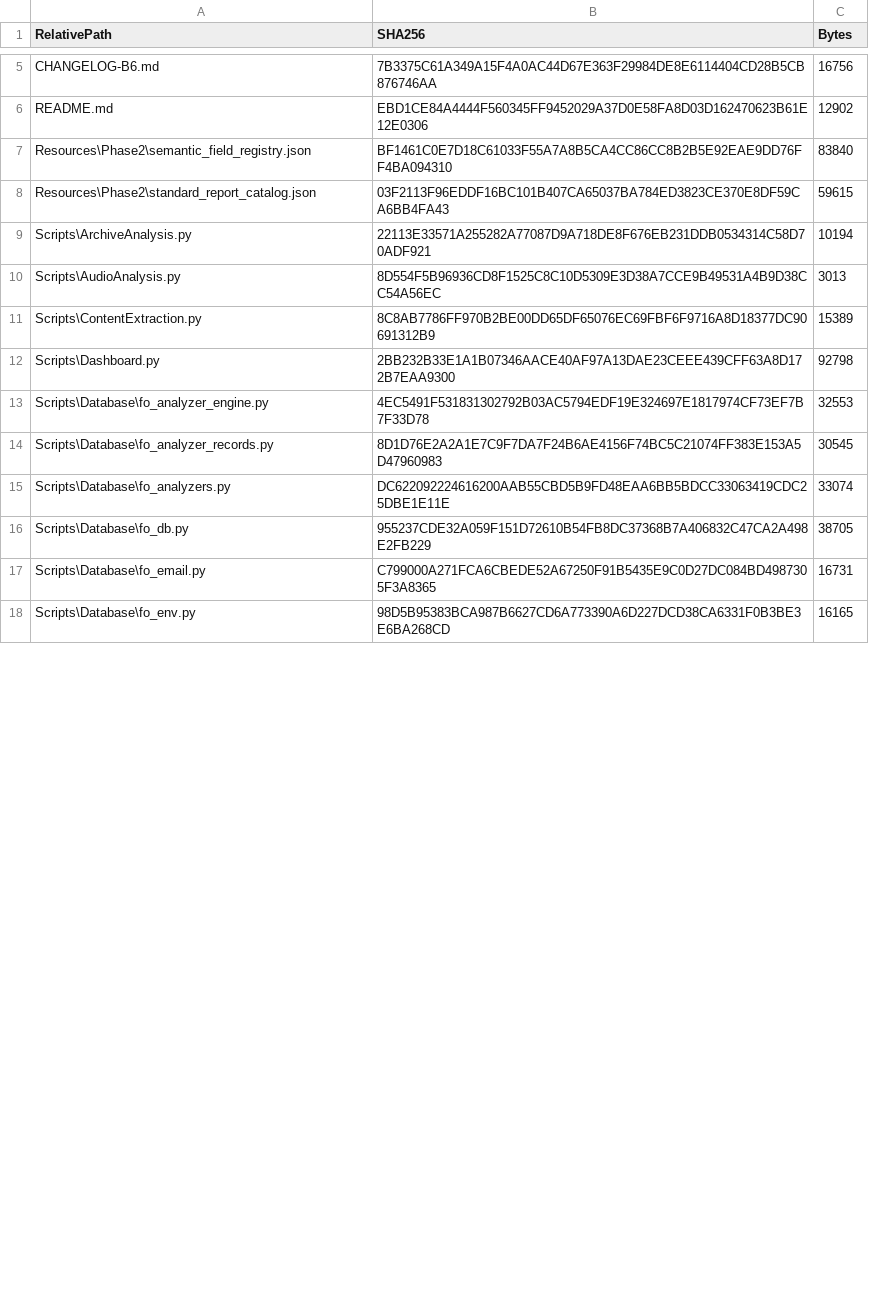
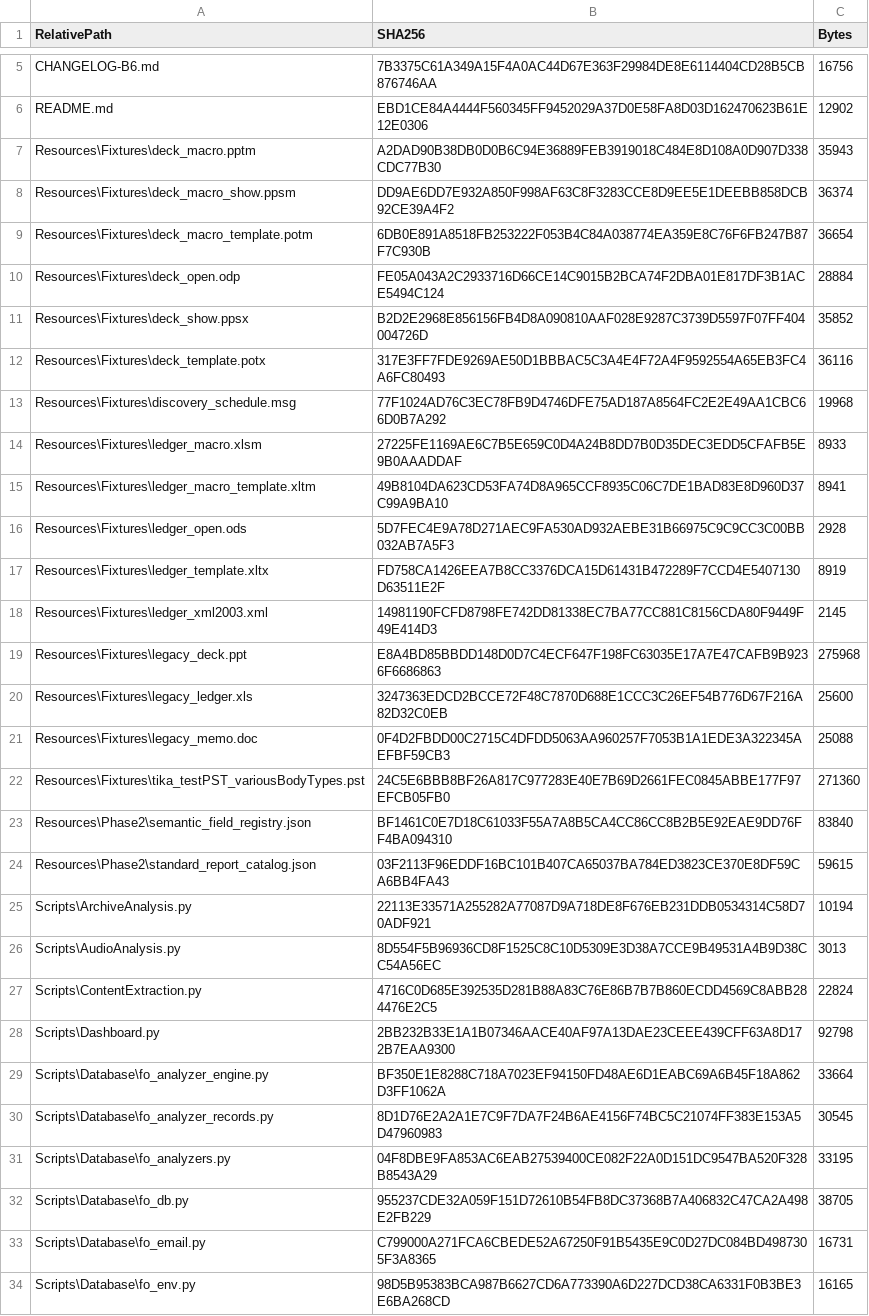
Before and after one commit to tfrancovitch/FileOrganizer, a CSV file: SOURCE_SHA256.csv, drawn as a sheet; only a part is shown, gaps mark what is left out; the diff covers the shown part only.

```diff
--- a/SOURCE_SHA256.csv
+++ b/SOURCE_SHA256.csv
@@ -6,2 +6,18 @@ CHANGELOG-B6.md,7B3375C61A349A15F4A0AC44D67E363F29984DE8E6114404CD28B5CB876746AA
 README.md,EBD1CE84A4444F560345FF9452029A37D0E58FA8D03D162470623B61E12E0306,12902
+Resources\Fixtures\deck_macro.pptm,A2DAD90B38DB0D0B6C94E36889FEB3919018C484E8D108A0D907D338CDC77B30,35943
+Resources\Fixtures\deck_macro_show.ppsm,DD9AE6DD7E932A850F998AF63C8F3283CCE8D9EE5E1DEEBB858DCB92CE39A4F2,36374
+Resources\Fixtures\deck_macro_template.potm,6DB0E891A8518FB253222F053B4C84A038774EA359E8C76F6FB247B87F7C930B,36654
+Resources\Fixtures\deck_open.odp,FE05A043A2C2933716D66CE14C9015B2BCA74F2DBA01E817DF3B1ACE5494C124,28884
+Resources\Fixtures\deck_show.ppsx,B2D2E2968E856156FB4D8A090810AAF028E9287C3739D5597F07FF404004726D,35852
+Resources\Fixtures\deck_template.potx,317E3FF7FDE9269AE50D1BBBAC5C3A4E4F72A4F9592554A65EB3FC4A6FC80493,36116
+Resources\Fixtures\discovery_schedule.msg,77F1024AD76C3EC78FB9D4746DFE75AD187A8564FC2E2E49AA1CBC66D0B7A292,19968
+Resources\Fixtures\ledger_macro.xlsm,27225FE1169AE6C7B5E659C0D4A24B8DD7B0D35DEC3EDD5CFAFB5E9B0AAADDAF,8933
+Resources\Fixtures\ledger_macro_template.xltm,49B8104DA623CD53FA74D8A965CCF8935C06C7DE1BAD83E8D960D37C99A9BA10,8941
+Resources\Fixtures\ledger_open.ods,5D7FEC4E9A78D271AEC9FA530AD932AEBE31B66975C9C9CC3C00BB032AB7A5F3,2928
+Resources\Fixtures\ledger_template.xltx,FD758CA1426EEA7B8CC3376DCA15D61431B472289F7CCD4E5407130D63511E2F,8919
+Resources\Fixtures\ledger_xml2003.xml,14981190FCFD8798FE742DD81338EC7BA77CC881C8156CDA80F9449F49E414D3,2145
+Resources\Fixtures\legacy_deck.ppt,E8A4BD85BBDD148D0D7C4ECF647F198FC63035E17A7E47CAFB9B9236F6686863,275968
+Resources\Fixtures\legacy_ledger.xls,3247363EDCD2BCCE72F48C7870D688E1CCC3C26EF54B776D67F216A82D32C0EB,25600
+Resources\Fixtures\legacy_memo.doc,0F4D2FBDD00C2715C4DFDD5063AA960257F7053B1A1EDE3A322345AEFBF59CB3,25088
+Resources\Fixtures\tika_testPST_variousBodyTypes.pst,24C5E6BBB8BF26A817C977283E40E7B69D2661FEC0845ABBE177F97EFCB05FB0,271360
 Resources\Phase2\semantic_field_registry.json,BF1461C0E7D18C61033F55A7A8B5CA4CC86CC8B2B5E92EAE9DD76FF4BA094310,83840
@@ -10,7 +26,7 @@ Scripts\ArchiveAnalysis.py,22113E33571A255282A77087D9A718DE8F676EB231DDB0534314C
 Scripts\AudioAnalysis.py,8D554F5B96936CD8F1525C8C10D5309E3D38A7CCE9B49531A4B9D38CC54A56EC,3013
-Scripts\ContentExtraction.py,8C8AB7786FF970B2BE00DD65DF65076EC69FBF6F9716A8D18377DC90691312B9,15389
+Scripts\ContentExtraction.py,4716C0D685E392535D281B88A83C76E86B7B7B860ECDD4569C8ABB284476E2C5,22824
 Scripts\Dashboard.py,2BB232B33E1A1B07346AACE40AF97A13DAE23CEEE439CFF63A8D172B7EAA9300,92798
-Scripts\Database\fo_analyzer_engine.py,4EC5491F531831302792B03AC5794EDF19E324697E1817974CF73EF7B7F33D78,32553
+Scripts\Database\fo_analyzer_engine.py,BF350E1E8288C718A7023EF94150FD48AE6D1EABC69A6B45F18A862D3FF1062A,33664
 Scripts\Database\fo_analyzer_records.py,8D1D76E2A2A1E7C9F7DA7F24B6AE4156F74BC5C21074FF383E153A5D47960983,30545
-Scripts\Database\fo_analyzers.py,DC622092224616200AAB55CBD5B9FD48EAA6BB5BDCC33063419CDC25DBE1E11E,33074
+Scripts\Database\fo_analyzers.py,04F8DBE9FA853AC6EAB27539400CE082F22A0D151DC9547BA520F328B8543A29,33195
 Scripts\Database\fo_db.py,955237CDE32A059F151D72610B54FB8DC37368B7A406832C47CA2A498E2FB229,38705
```
Also changed, not shown: 1 added row and 26 edited cells elsewhere in this file.
